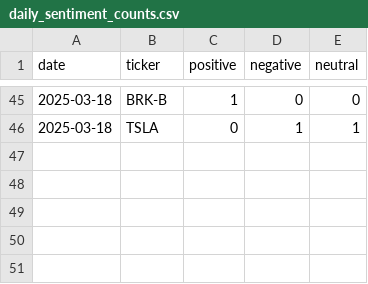
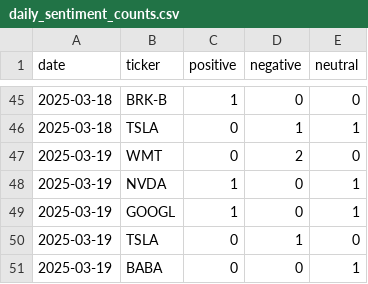
Before and after one commit to EmanFatima-ef/News_Sentiment_Analysis, a CSV file: daily_sentiment_counts.csv, drawn as a sheet; only a part is shown, gaps mark what is left out; the diff names each change by its address in the sheet, - before the commit and + after, or states it on an @@ line.

```diff
--- a/daily_sentiment_counts.csv
+++ b/daily_sentiment_counts.csv
+row 47: 2025-03-19 | WMT | 0 | 2 | 0
+row 48: 2025-03-19 | NVDA | 1 | 0 | 1
+row 49: 2025-03-19 | GOOGL | 1 | 0 | 1
+row 50: 2025-03-19 | TSLA | 0 | 1 | 0
+row 51: 2025-03-19 | BABA | 0 | 0 | 1
```
Also changed, not shown: daily_news_data.csv.
